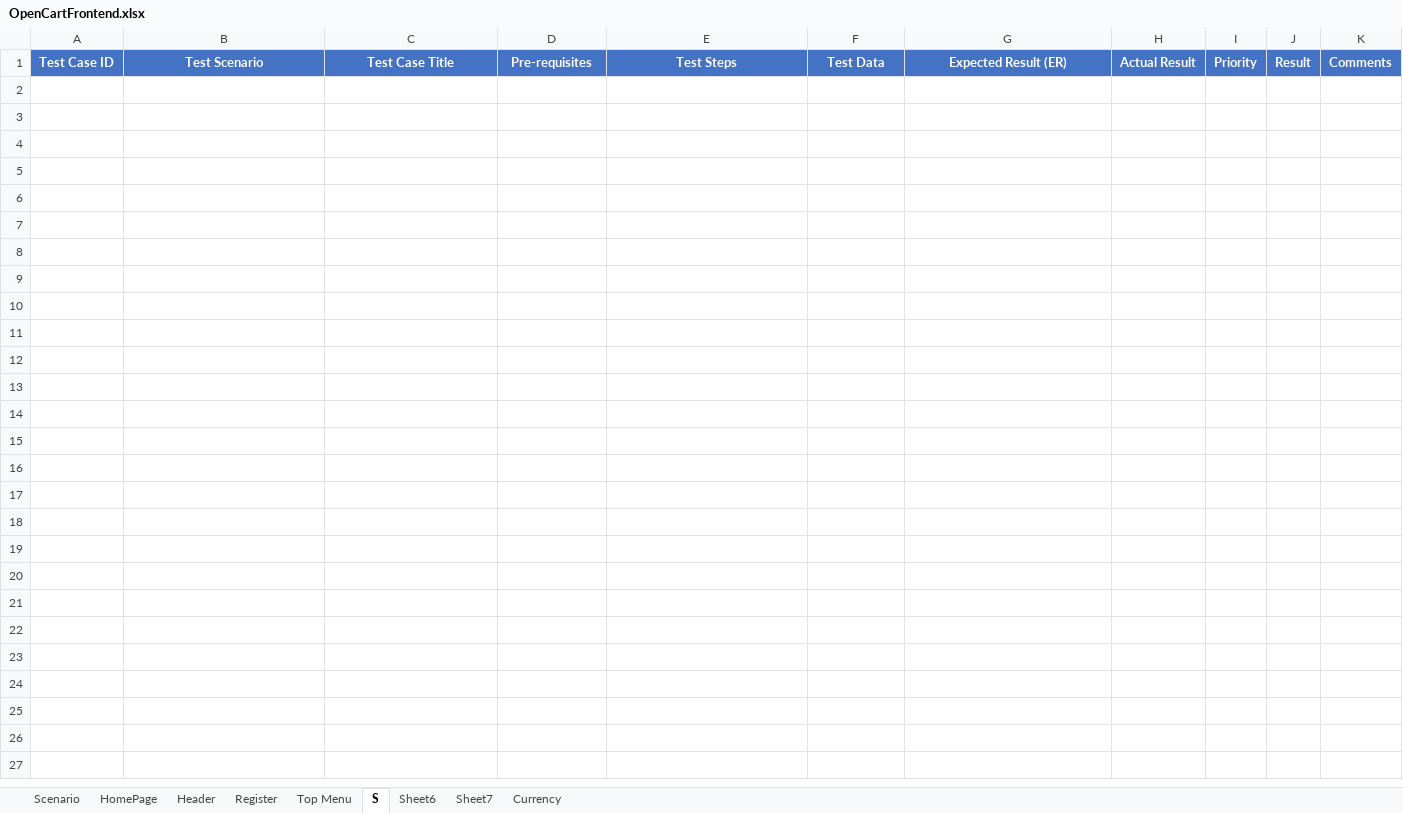
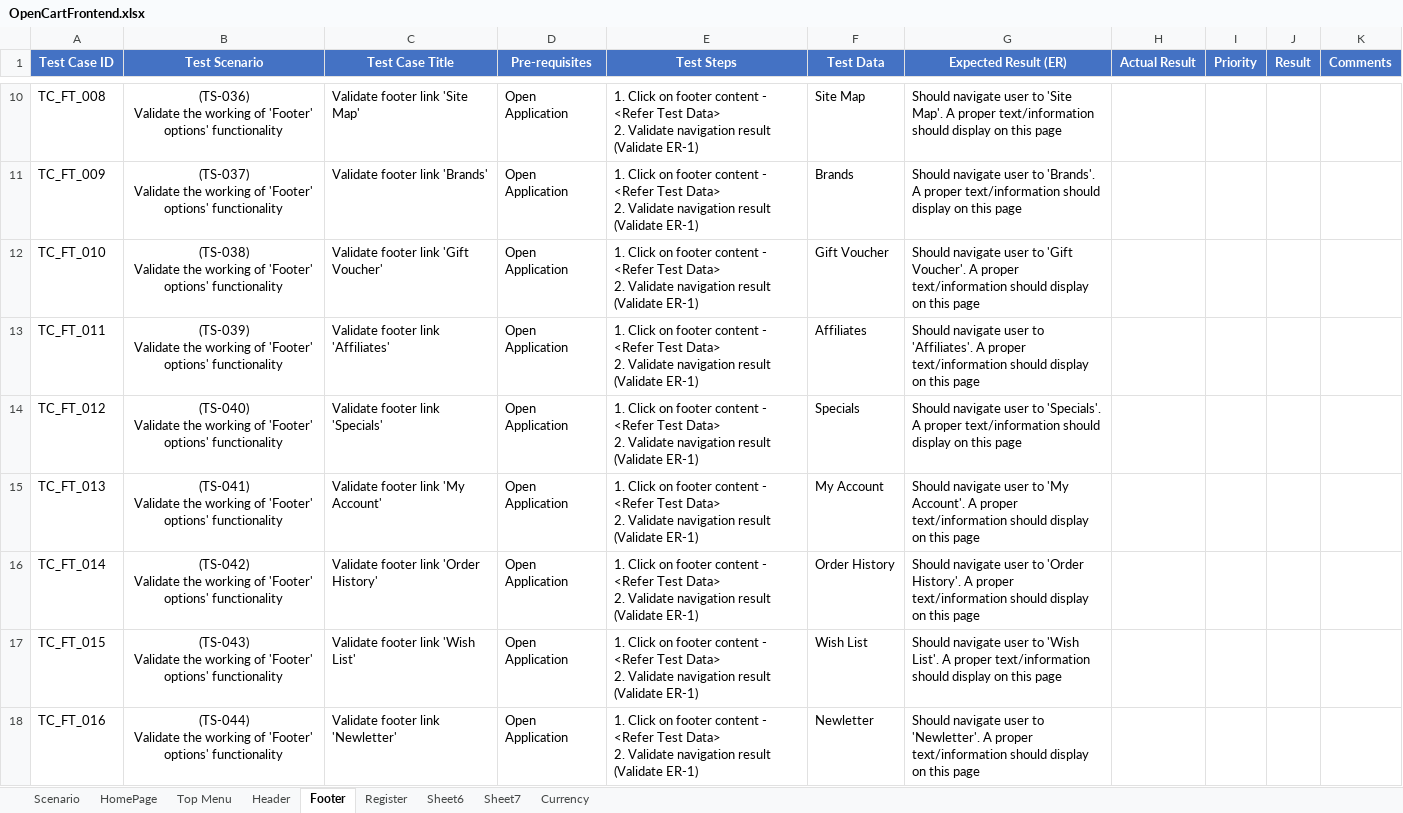
Before and after one commit to PawinThamruangthong/TestingSomething, an Excel workbook: manual test/Open cert/OpenCartFrontend.xlsx, sheet Footer, drawn as a sheet; only a part is shown, gaps mark what is left out; values as stored, in another font and other column widths than the file's, no borders; ↵ is a line break in a cell; the diff covers the shown part only; the diff names each change by its address in the sheet, - before the commit and + after, or states it on an @@ line.

Commit message:
Update Testcase
+ Footer

```diff
--- a/manual test/Open cert/OpenCartFrontend.xlsx (sheet Footer)
+++ b/manual test/Open cert/OpenCartFrontend.xlsx (sheet Footer)
-sheet tab: S
+sheet tab: Footer
@@ sheet tab order changed: Scenario | HomePage | Top Menu | Header | Footer | Register | Sheet6 | Sheet7 | Currency @@
+row 10: TC_FT_008 | (TS-036) ↵ Validate the working of 'Footer' options' functionality | Validate footer link 'Site Map' | Open Application | 1. Click on footer content - <Refer Test Data> ↵ 2. Validate navigation result (Validate ER-1) | Site Map | Should navigate user to 'Site Map'. A proper text/information should display on this page
+row 11: TC_FT_009 | (TS-037) ↵ Validate the working of 'Footer' options' functionality | Validate footer link 'Brands' | Open Application | 1. Click on footer content - <Refer Test Data> ↵ 2. Validate navigation result (Validate ER-1) | Brands | Should navigate user to 'Brands'. A proper text/information should display on this page
+row 12: TC_FT_010 | (TS-038) ↵ Validate the working of 'Footer' options' functionality | Validate footer link 'Gift Voucher' | Open Application | 1. Click on footer content - <Refer Test Data> ↵ 2. Validate navigation result (Validate ER-1) | Gift Voucher | Should navigate user to 'Gift Voucher'. A proper text/information should display on this page
+row 13: TC_FT_011 | (TS-039) ↵ Validate the working of 'Footer' options' functionality | Validate footer link 'Affiliates' | Open Application | 1. Click on footer content - <Refer Test Data> ↵ 2. Validate navigation result (Validate ER-1) | Affiliates | Should navigate user to 'Affiliates'. A proper text/information should display on this page
+row 14: TC_FT_012 | (TS-040) ↵ Validate the working of 'Footer' options' functionality | Validate footer link 'Specials' | Open Application | 1. Click on footer content - <Refer Test Data> ↵ 2. Validate navigation result (Validate ER-1) | Specials | Should navigate user to 'Specials'. A proper text/information should display on this page
+row 15: TC_FT_013 | (TS-041) ↵ Validate the working of 'Footer' options' functionality | Validate footer link 'My Account' | Open Application | 1. Click on footer content - <Refer Test Data> ↵ 2. Validate navigation result (Validate ER-1) | My Account | Should navigate user to 'My Account'. A proper text/information should display on this page
+row 16: TC_FT_014 | (TS-042) ↵ Validate the working of 'Footer' options' functionality | Validate footer link 'Order History' | Open Application | 1. Click on footer content - <Refer Test Data> ↵ 2. Validate navigation result (Validate ER-1) | Order History | Should navigate user to 'Order History'. A proper text/information should display on this page
+row 17: TC_FT_015 | (TS-043) ↵ Validate the working of 'Footer' options' functionality | Validate footer link 'Wish List' | Open Application | 1. Click on footer content - <Refer Test Data> ↵ 2. Validate navigation result (Validate ER-1) | Wish List | Should navigate user to 'Wish List'. A proper text/information should display on this page
+row 18: TC_FT_016 | (TS-044) ↵ Validate the working of 'Footer' options' functionality | Validate footer link 'Newletter' | Open Application | 1. Click on footer content - <Refer Test Data> ↵ 2. Validate navigation result (Validate ER-1) | Newletter | Should navigate user to 'Newletter'. A proper text/information should display on this page
```
Also changed, not shown: 8 added rows elsewhere in this sheet, sheet Top Menu, sheet Scenario, sheet HomePage, sheet Header.
